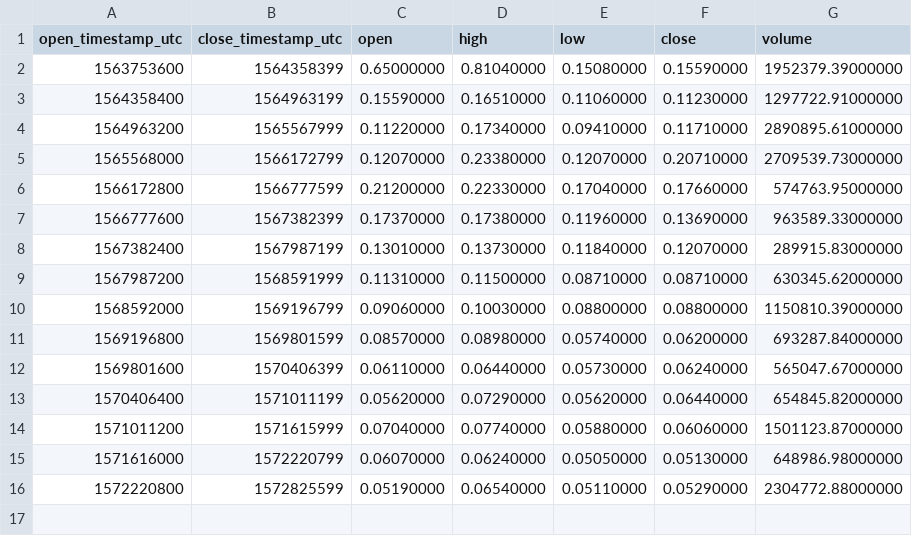
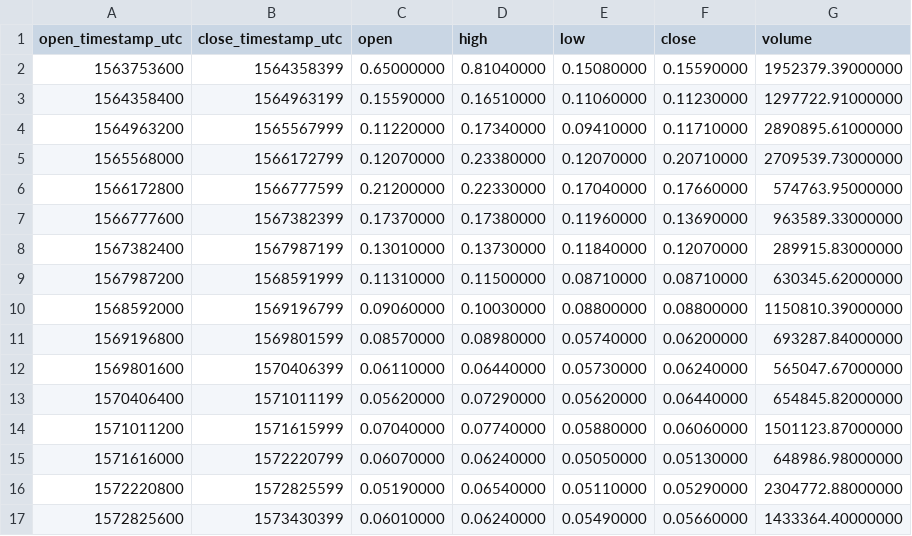
Before and after one commit to cryptobigbro/binance-DUSKUSDC, a CSV file: binance-DUSKUSDC-1w.csv, drawn as a sheet; the diff names each change by its address in the sheet, - before the commit and + after, or states it on an @@ line.

```diff
--- a/binance-DUSKUSDC-1w.csv
+++ b/binance-DUSKUSDC-1w.csv
+row 17: 1572825600 | 1573430399 | 0.06010000 | 0.06240000 | 0.05490000 | 0.05660000 | 1433364.40000000
```
Also changed, not shown: binance-DUSKUSDC-1d.csv, binance-DUSKUSDC-1h.csv.
